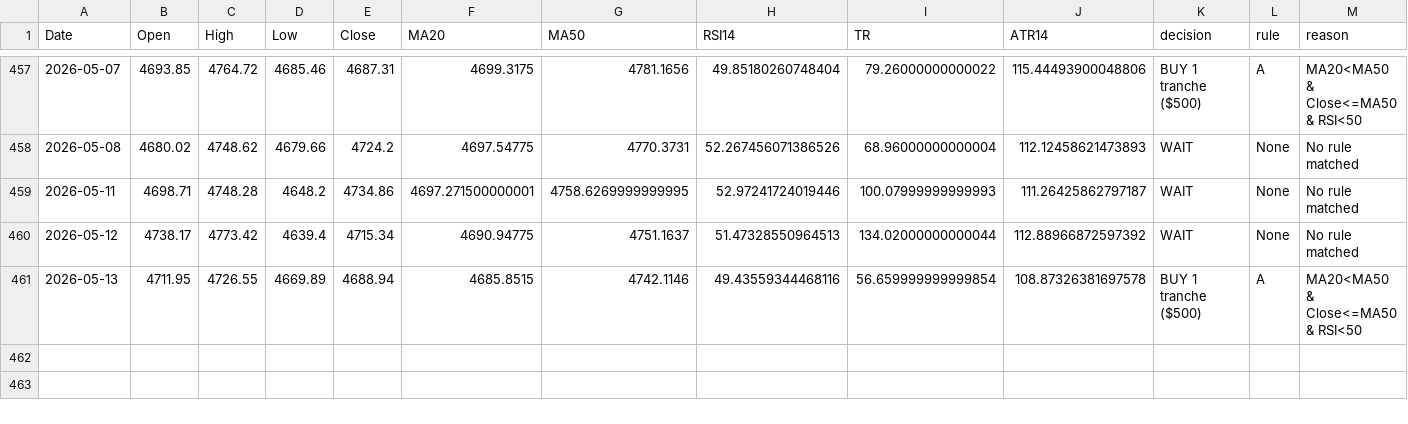
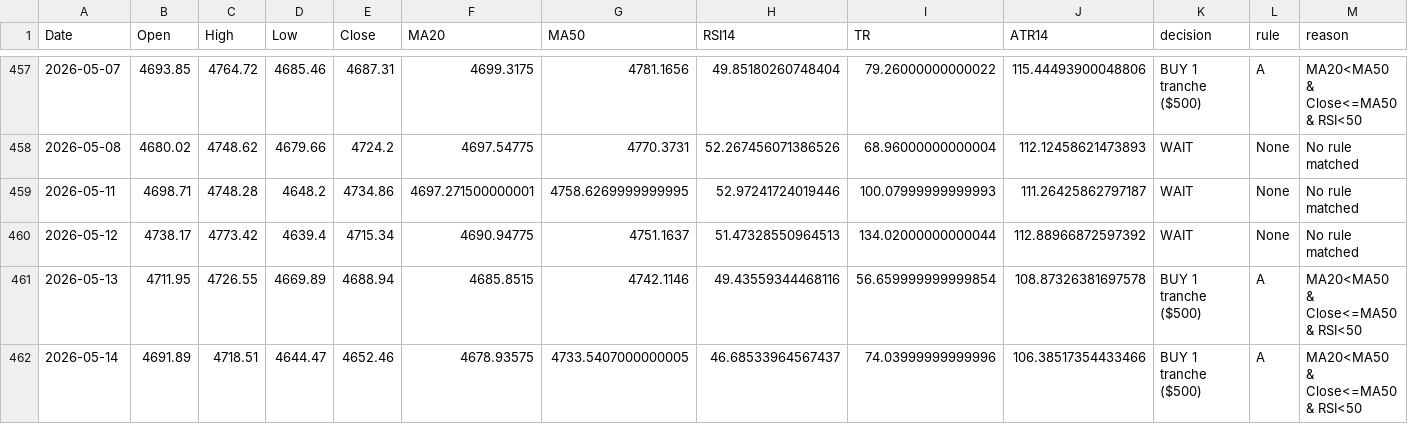
Before and after one commit to Hamidjourney/gold-decision, a CSV file: data/Goldhist.csv, drawn as a sheet; only a part is shown, gaps mark what is left out; the diff names each change by its address in the sheet, - before the commit and + after, or states it on an @@ line.

```diff
--- a/data/Goldhist.csv
+++ b/data/Goldhist.csv
+row 462: 2026-05-14 | 4691.89 | 4718.51 | 4644.47 | 4652.46 | 4678.93575 | 4733.5407000000005 | 46.68533964567437 | 74.03999999999996 | 106.38517354433466 | BUY 1 tranche ($500) | A | MA20<MA50 & Close<=MA50 & RSI<50
```
Also changed, not shown: 1 other file.
